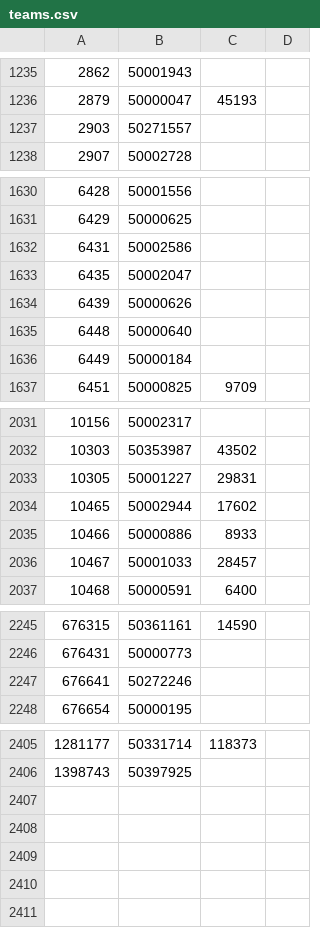
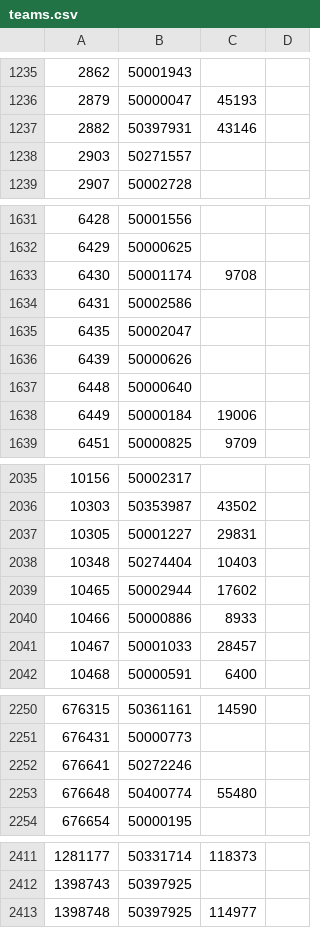
Before and after one commit to tanjt107/football-prediction, a CSV file: assets/teams.csv, drawn as a sheet; only a part is shown, gaps mark what is left out; the diff covers the shown part only.

Commit message:
chore: update manual files

```diff
--- a/assets/teams.csv
+++ b/assets/teams.csv
@@ -1236,2 +1236,3 @@
 2879,50000047,45193,
+2882,50397931,43146,
 2903,50271557,,
@@ -1631,2 +1632,3 @@
 6429,50000625,,
+6430,50001174,9708,
 6431,50002586,,
@@ -1635,3 +1637,3 @@
 6448,50000640,,
-6449,50000184,,
+6449,50000184,19006,
 6451,50000825,9709,
@@ -2033,2 +2037,3 @@
 10305,50001227,29831,
+10348,50274404,10403,
 10465,50002944,17602,
@@ -2247,2 +2252,3 @@
 676641,50272246,,
+676648,50400774,55480,
 676654,50000195,,
@@ -2406 +2412,2 @@
 1398743,50397925,,
+1398748,50397925,114977,
```
Also changed, not shown: 2 added rows and 4 edited cells elsewhere in this file.
